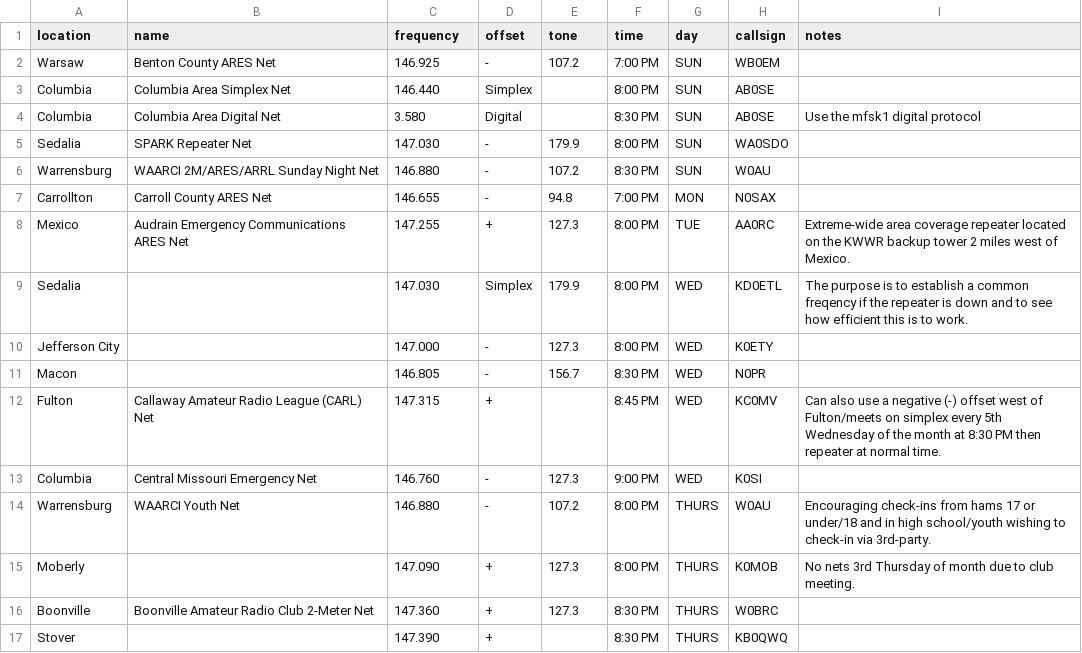
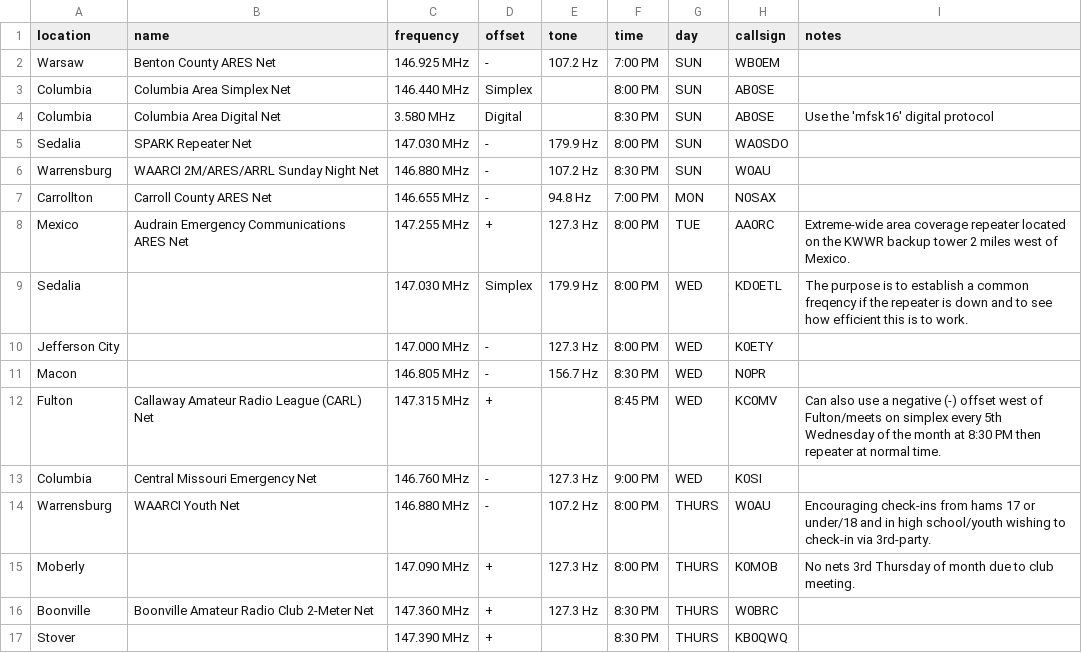
Before and after one commit to w0brc/w0brc.github.io, a CSV file: _data/nets.csv, drawn as a sheet.

Commit message:
Adding MHz/Hz to net frequencies and tones.

```diff
--- a/_data/nets.csv
+++ b/_data/nets.csv
@@ -1,17 +1,17 @@
 location,name,frequency,offset,tone,time,day,callsign,notes
-Warsaw,Benton County ARES Net,146.925,-,107.2,7:00 PM,SUN,WB0EM,
-Columbia,Columbia Area Simplex Net,146.440,Simplex,,8:00 PM,SUN,AB0SE,
-Columbia,Columbia Area Digital Net,3.580,Digital,,8:30 PM,SUN,AB0SE,Use the mfsk1 digital protocol
-Sedalia,SPARK Repeater Net,147.030,-,179.9,8:00 PM,SUN,WA0SDO,
-Warrensburg,WAARCI 2M/ARES/ARRL Sunday Night Net,146.880,-,107.2,8:30 PM,SUN,W0AU,
-Carrollton,Carroll County ARES Net,146.655,-,94.8,7:00 PM,MON,N0SAX,
-Mexico,Audrain Emergency Communications ARES Net,147.255,+,127.3,8:00 PM,TUE,AA0RC,Extreme-wide area coverage repeater located on the KWWR backup tower 2 miles west of Mexico.
-Sedalia,,147.030,Simplex,179.9,8:00 PM,WED,KD0ETL,The purpose is to establish a common freqency if the repeater is down and to see how efficient this is to work.
-Jefferson City,,147.000,-,127.3,8:00 PM,WED,K0ETY,
-Macon,,146.805,-,156.7,8:30 PM,WED,N0PR,
-Fulton,Callaway Amateur Radio League (CARL) Net,147.315,+,,8:45 PM,WED,KC0MV,Can also use a negative (-) offset west of Fulton/meets on simplex every 5th Wednesday of the month at 8:30 PM then repeater at normal time.
-Columbia,Central Missouri Emergency Net,146.760,-,127.3,9:00 PM,WED,K0SI,
-Warrensburg,WAARCI Youth Net,146.880,-,107.2,8:00 PM,THURS,W0AU,Encouraging check-ins from hams 17 or under/18 and in high school/youth wishing to check-in via 3rd-party.
-Moberly,,147.090,+,127.3,8:00 PM,THURS,K0MOB,No nets 3rd Thursday of month due to club meeting.
-Boonville,Boonville Amateur Radio Club 2-Meter Net,147.360,+,127.3,8:30 PM,THURS,W0BRC,
-Stover,,147.390,+,,8:30 PM,THURS,KB0QWQ,
+Warsaw,Benton County ARES Net,146.925 MHz,-,107.2 Hz,7:00 PM,SUN,WB0EM,
+Columbia,Columbia Area Simplex Net,146.440 MHz,Simplex,,8:00 PM,SUN,AB0SE,
+Columbia,Columbia Area Digital Net,3.580 MHz,Digital,,8:30 PM,SUN,AB0SE,Use the 'mfsk16' digital protocol
+Sedalia,SPARK Repeater Net,147.030 MHz,-,179.9 Hz,8:00 PM,SUN,WA0SDO,
+Warrensburg,WAARCI 2M/ARES/ARRL Sunday Night Net,146.880 MHz,-,107.2 Hz,8:30 PM,SUN,W0AU,
+Carrollton,Carroll County ARES Net,146.655 MHz,-,94.8 Hz,7:00 PM,MON,N0SAX,
+Mexico,Audrain Emergency Communications ARES Net,147.255 MHz,+,127.3 Hz,8:00 PM,TUE,AA0RC,Extreme-wide area coverage repeater located on the KWWR backup tower 2 miles west of Mexico.
+Sedalia,,147.030 MHz,Simplex,179.9 Hz,8:00 PM,WED,KD0ETL,The purpose is to establish a common freqency if the repeater is down and to see how efficient this is to work.
+Jefferson City,,147.000 MHz,-,127.3 Hz,8:00 PM,WED,K0ETY,
+Macon,,146.805 MHz,-,156.7 Hz,8:30 PM,WED,N0PR,
+Fulton,Callaway Amateur Radio League (CARL) Net,147.315 MHz,+,,8:45 PM,WED,KC0MV,Can also use a negative (-) offset west of Fulton/meets on simplex every 5th Wednesday of the month at 8:30 PM then repeater at normal time.
+Columbia,Central Missouri Emergency Net,146.760 MHz,-,127.3 Hz,9:00 PM,WED,K0SI,
+Warrensburg,WAARCI Youth Net,146.880 MHz,-,107.2 Hz,8:00 PM,THURS,W0AU,Encouraging check-ins from hams 17 or under/18 and in high school/youth wishing to check-in via 3rd-party.
+Moberly,,147.090 MHz,+,127.3 Hz,8:00 PM,THURS,K0MOB,No nets 3rd Thursday of month due to club meeting.
+Boonville,Boonville Amateur Radio Club 2-Meter Net,147.360 MHz,+,127.3 Hz,8:30 PM,THURS,W0BRC,
+Stover,,147.390 MHz,+,,8:30 PM,THURS,KB0QWQ,
```
